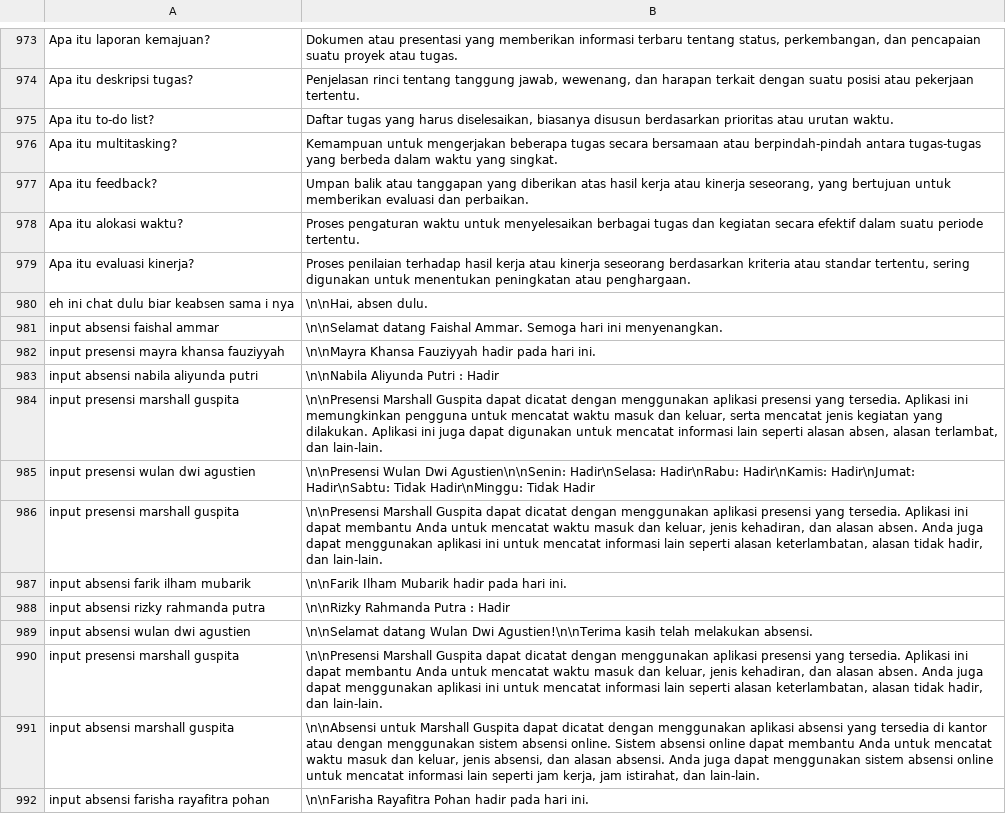
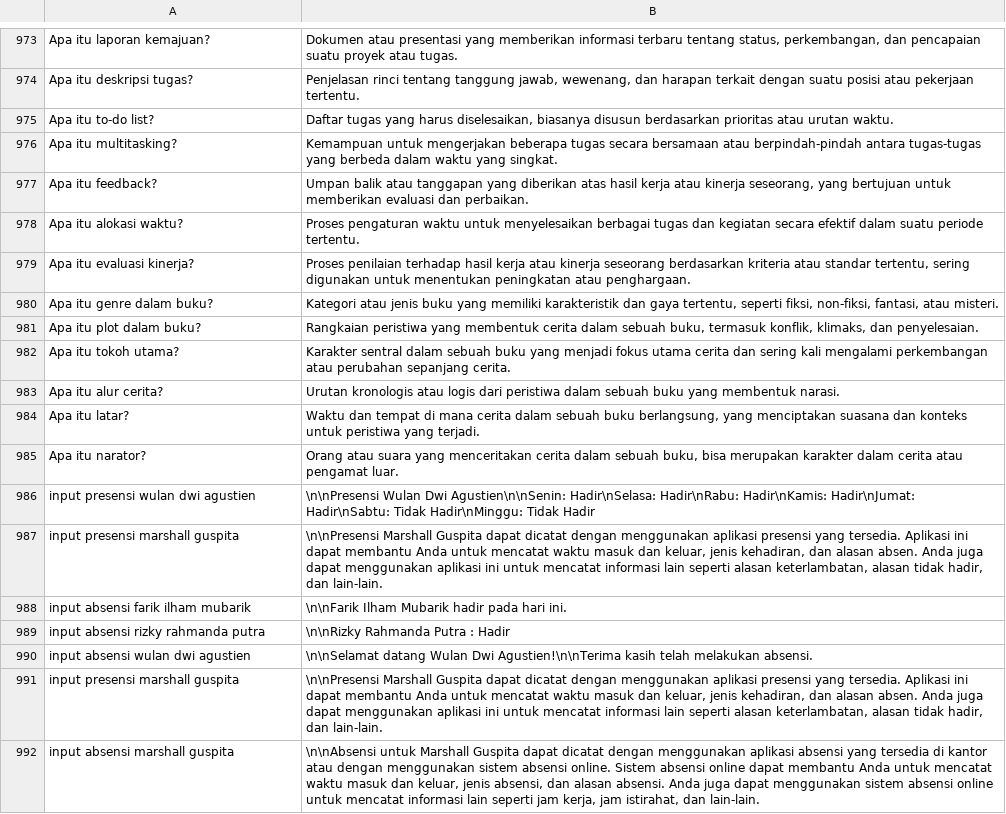
Before and after one commit to Barokah-AI/dataset, a CSV file: marlina-9002-10001/9002-10001.csv, drawn as a sheet; only a part is shown, gaps mark what is left out; the shorter side is filled out with more unchanged rows; removed rows and columns are numbered as before the commit, all else as after; the diff names each change by its address in the sheet, - before the commit and + after, or states it on an @@ line.

Commit message:
cleaning dataset 43

```diff
--- a/marlina-9002-10001/9002-10001.csv
+++ b/marlina-9002-10001/9002-10001.csv
-row 980: eh ini chat dulu biar keabsen sama i nya | \n\nHai, absen dulu.
-row 981: input absensi faishal ammar | \n\nSelamat datang Faishal Ammar. Semoga hari ini menyenangkan.
-row 982: input presensi mayra khansa fauziyyah | \n\nMayra Khansa Fauziyyah hadir pada hari ini.
-row 983: input absensi nabila aliyunda putri | \n\nNabila Aliyunda Putri : Hadir
-row 984: input presensi marshall guspita | \n\nPresensi Marshall Guspita dapat dicatat dengan menggunakan aplikasi presensi yang tersedia. Aplikasi ini memungkinkan pengguna untuk mencatat waktu masuk dan keluar, serta mencatat jenis kegiatan yang dilakukan. Aplikasi ini juga dapat digunakan untuk mencatat informasi lain seperti alasan absen, alasan terlambat, dan lain-lain.
+row 980: Apa itu genre dalam buku? | Kategori atau jenis buku yang memiliki karakteristik dan gaya tertentu, seperti fiksi, non-fiksi, fantasi, atau misteri.
+row 981: Apa itu plot dalam buku? | Rangkaian peristiwa yang membentuk cerita dalam sebuah buku, termasuk konflik, klimaks, dan penyelesaian.
+row 982: Apa itu tokoh utama? | Karakter sentral dalam sebuah buku yang menjadi fokus utama cerita dan sering kali mengalami perkembangan atau perubahan sepanjang cerita.
+row 983: Apa itu alur cerita? | Urutan kronologis atau logis dari peristiwa dalam sebuah buku yang membentuk narasi.
+row 984: Apa itu latar? | Waktu dan tempat di mana cerita dalam sebuah buku berlangsung, yang menciptakan suasana dan konteks untuk peristiwa yang terjadi.
+row 985: Apa itu narator? | Orang atau suara yang menceritakan cerita dalam sebuah buku, bisa merupakan karakter dalam cerita atau pengamat luar.
```
